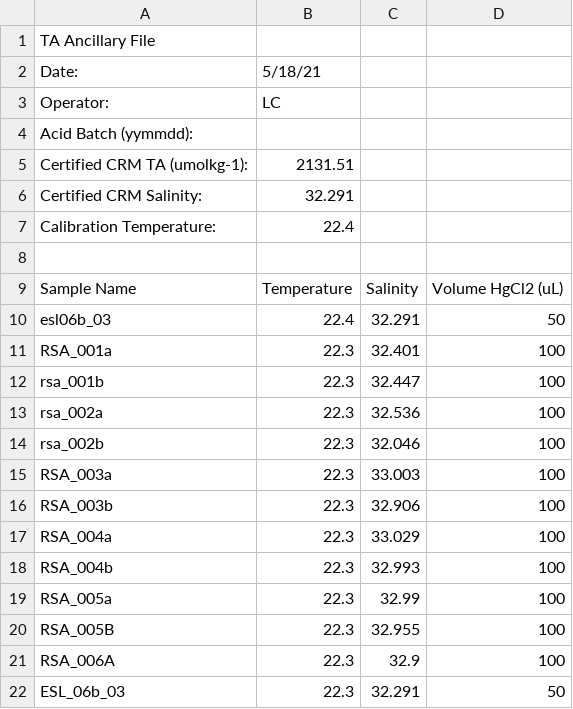
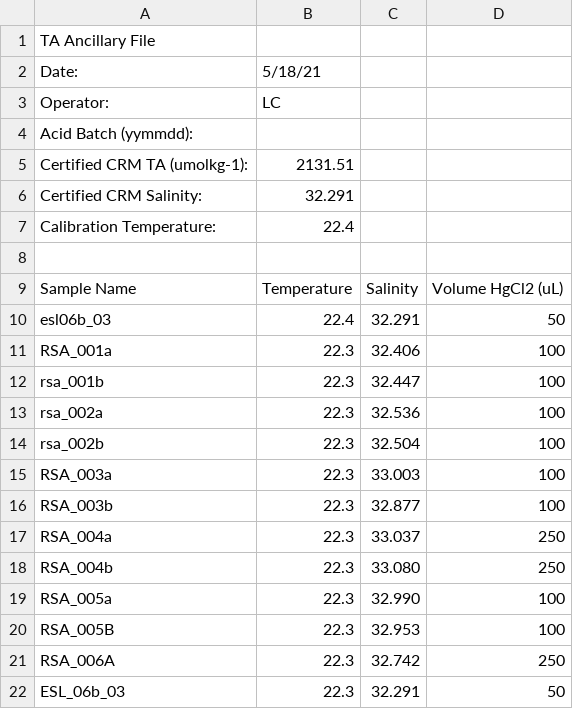
Before and after one commit to FDylanT/ScallopRSA2021, a CSV file: TA_processing/processing_files/210518/210518_ancillary.csv (was TA_processing/210518/210518_ancillary.csv), drawn as a sheet.

```diff
--- a/TA_processing/210518/210518_ancillary.csv
+++ b/TA_processing/processing_files/210518/210518_ancillary.csv
@@ -10,13 +10,13 @@ Sample Name ,Temperature,Salinity,Volume HgCl2 (uL)
 esl06b_03,22.4,32.291,50
-RSA_001a,22.3,32.401,100
+RSA_001a,22.3,32.406,100
 rsa_001b,22.3,32.447,100
 rsa_002a,22.3,32.536,100
-rsa_002b,22.3,32.046,100
+rsa_002b,22.3,32.504,100
 RSA_003a,22.3,33.003,100
-RSA_003b,22.3,32.906,100
-RSA_004a,22.3,33.029,100
-RSA_004b,22.3,32.993,100
-RSA_005a,22.3,32.99,100
-RSA_005B,22.3,32.955,100
-RSA_006A,22.3,32.9,100
+RSA_003b,22.3,32.877,100
+RSA_004a,22.3,33.037,250
+RSA_004b,22.3,33.080,250
+RSA_005a,22.3,32.990,100
+RSA_005B,22.3,32.953,100
+RSA_006A,22.3,32.742,250
 ESL_06b_03,22.3,32.291,50
```
Also changed, not shown: TA_processing/processing_files/210520/210520_ancillary.csv, TA_processing/processing_files/210524/210524_ancillary.csv, 56 other files.
